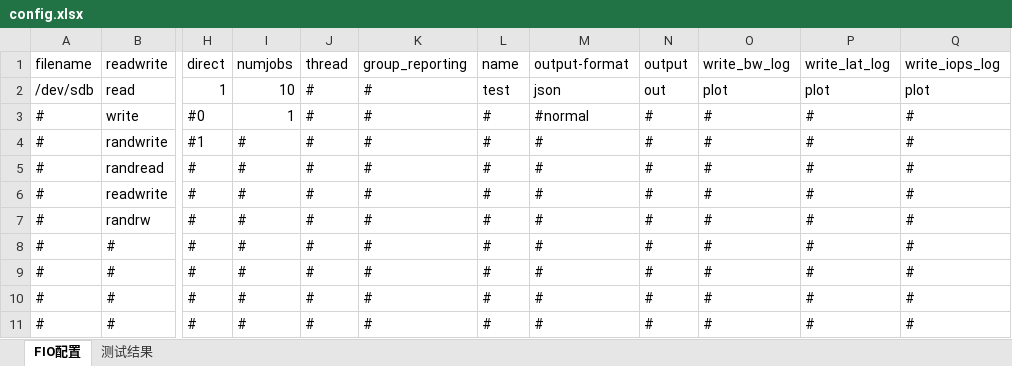
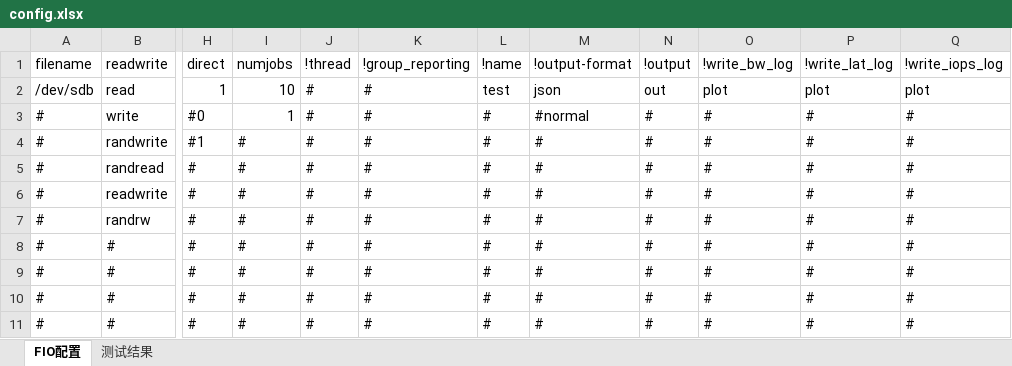
Before and after one commit to houchuanhao/fio_script, an Excel workbook: config.xlsx, sheet FIO配置, drawn as a sheet; only a part is shown, gaps mark what is left out; values as stored, in another font and other column widths than the file's, no borders; the diff names each change by its address in the sheet, - before the commit and + after, or states it on an @@ line.

Commit message:
增加! 进行统计时，如果不需要记录相关参数的值(比如!output-format	!output	!write_bw_log	!write_lat_log	!write_iops_log ) 则可以在参数前面加个!

```diff
--- a/config.xlsx (sheet FIO配置)
+++ b/config.xlsx (sheet FIO配置)
-J1: thread
+J1: !thread
-K1: group_reporting
+K1: !group_reporting
-L1: name
+L1: !name
-M1: output-format
+M1: !output-format
-N1: output
+N1: !output
-O1: write_bw_log
+O1: !write_bw_log
-P1: write_lat_log
+P1: !write_lat_log
-Q1: write_iops_log
+Q1: !write_iops_log
```
Also changed, not shown: 1 other file.
